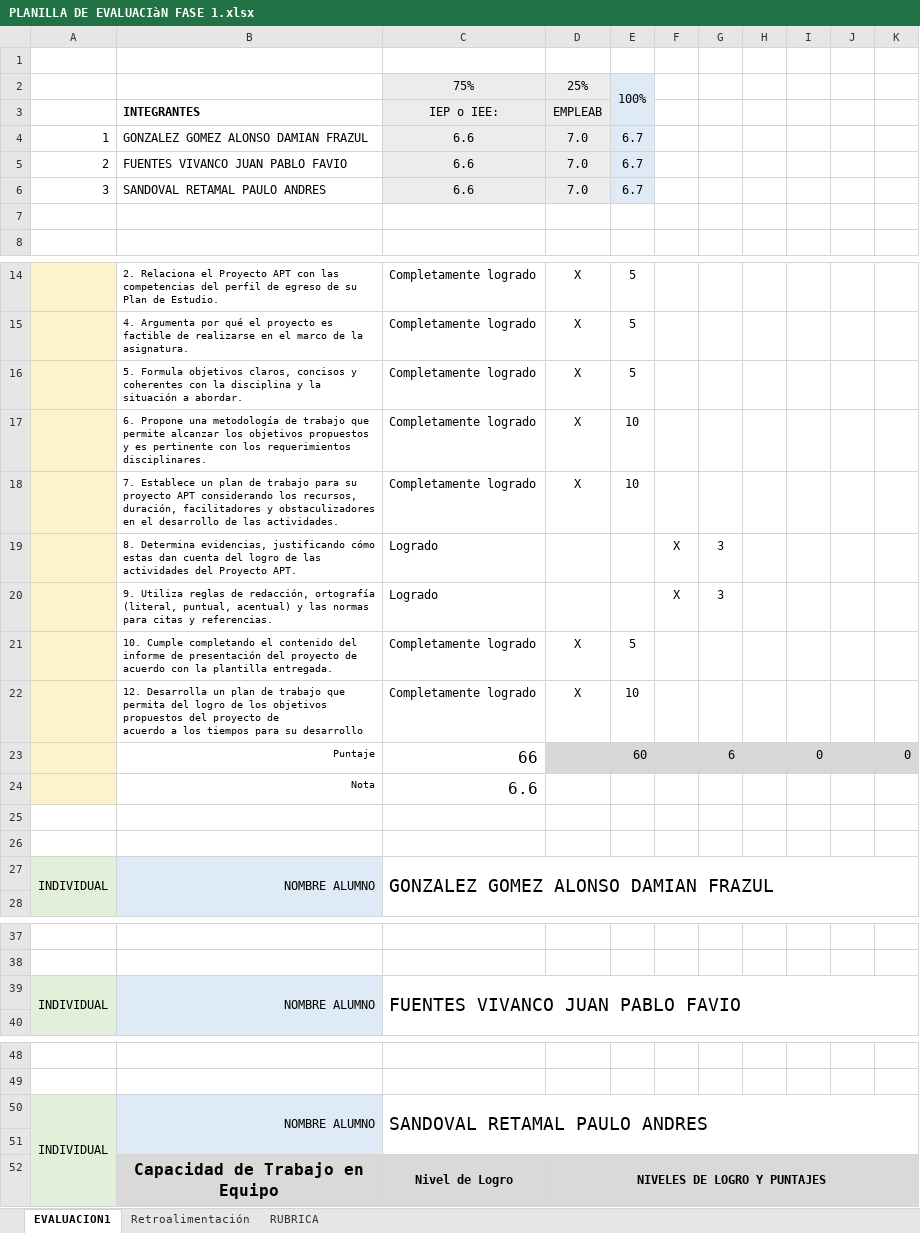
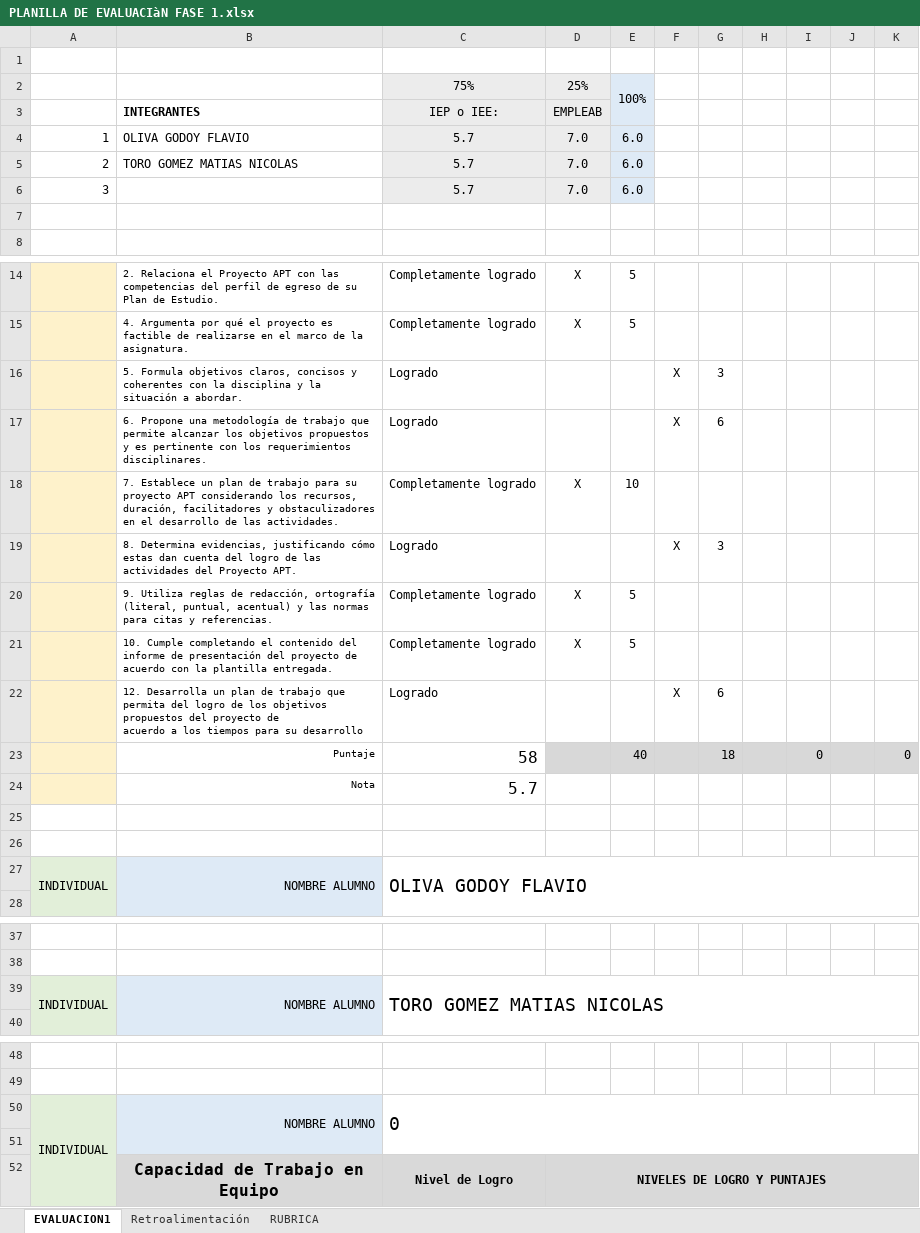
Before and after one commit to FlavioOlivaG/APT_Pets, an Excel workbook: Fase 1/Evidencias Grupales/PLANILLA DE EVALUACIàN FASE 1.xlsx, sheet EVALUACION1, drawn as a sheet; only a part is shown, gaps mark what is left out; values as stored, in another font and other column widths than the file's, no borders; conditional formats not drawn; removed rows and columns are numbered as before the commit, all else as after; ↵ is a line break in a cell; the diff names each change by its address in the sheet, - before the commit and + after, or states it on an @@ line.

Commit message:
Add files via upload

```diff
--- a/Fase 1/Evidencias Grupales/PLANILLA DE EVALUACIàN FASE 1.xlsx (sheet EVALUACION1)
+++ b/Fase 1/Evidencias Grupales/PLANILLA DE EVALUACIàN FASE 1.xlsx (sheet EVALUACION1)
-B4: GONZALEZ GOMEZ ALONSO DAMIAN FRAZUL
+B4: OLIVA GODOY FLAVIO
-C4:C6: 6.6
+C4:C6: 5.7
-E4:E6: 6.7
+E4:E6: 6.0
-B5: FUENTES VIVANCO JUAN PABLO FAVIO
+B5: TORO GOMEZ MATIAS NICOLAS
-B6: SANDOVAL RETAMAL PAULO ANDRES
+B6: (empty)
-row 16:  | 5. Formula objetivos claros, concisos y coherentes con la disciplina y la situación a abordar. | Completamente logrado | X | 5
-row 17:  | 6. Propone una metodología de trabajo que permite alcanzar los objetivos propuestos y es pertinente con los requerimientos disciplinares. | Completamente logrado | X | 10
+row 16:  | 5. Formula objetivos claros, concisos y coherentes con la disciplina y la situación a abordar. | Logrado |  |  | X | 3
+row 17:  | 6. Propone una metodología de trabajo que permite alcanzar los objetivos propuestos y es pertinente con los requerimientos disciplinares. | Logrado |  |  | X | 6
-row 20:  | 9. Utiliza reglas de redacción, ortografía (literal, puntual, acentual) y las normas para citas y referencias. | Logrado |  |  | X | 3
+row 20:  | 9. Utiliza reglas de redacción, ortografía (literal, puntual, acentual) y las normas para citas y referencias. | Completamente logrado | X | 5
-row 22:  | 12. Desarrolla un plan de trabajo que permita del logro de los objetivos propuestos del proyecto de ↵ acuerdo a los tiempos para su desarrollo | Completamente logrado | X | 10
-row 23:  | Puntaje | 66 |  | 60 |  | 6 |  | 0 |  | 0
-row 24:  | Nota | 6.6
+row 22:  | 12. Desarrolla un plan de trabajo que permita del logro de los objetivos propuestos del proyecto de ↵ acuerdo a los tiempos para su desarrollo | Logrado |  |  | X | 6
+row 23:  | Puntaje | 58 |  | 40 |  | 18 |  | 0 |  | 0
+row 24:  | Nota | 5.7
-C27: GONZALEZ GOMEZ ALONSO DAMIAN FRAZUL
+C27: OLIVA GODOY FLAVIO
-C39: FUENTES VIVANCO JUAN PABLO FAVIO
+C39: TORO GOMEZ MATIAS NICOLAS
-C50: SANDOVAL RETAMAL PAULO ANDRES
+C50: 0
```
Also changed, not shown: sheet Retroalimentación.
